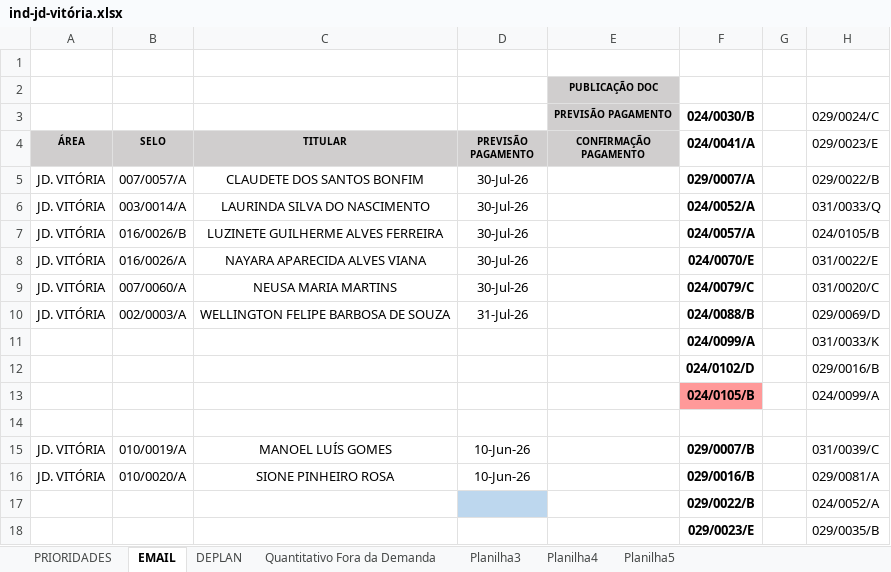
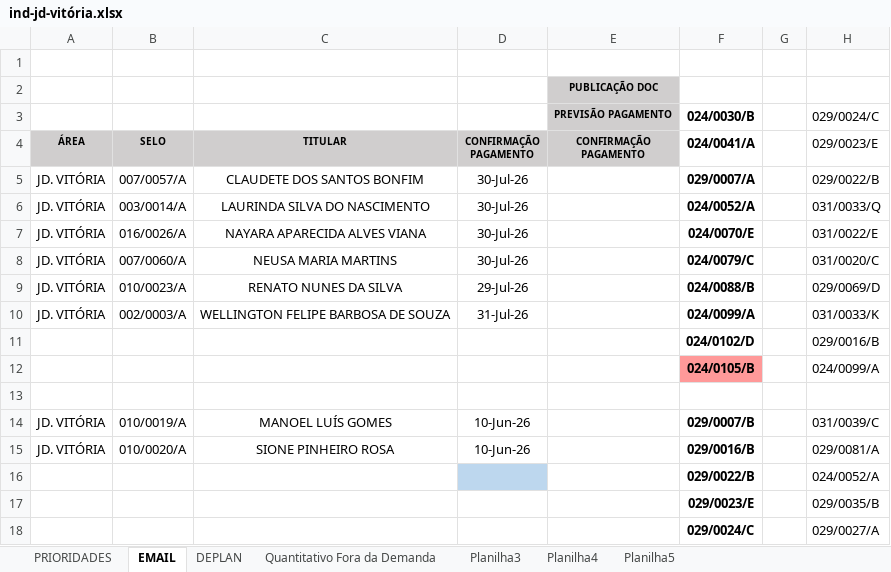
Before and after one commit to secretariahabitacao/painel-cts-habitacao, an Excel workbook: ind-jd-vitória.xlsx, sheet EMAIL, drawn as a sheet; only a part is shown; the shorter side is filled out with more unchanged rows; values as stored, in another font and other column widths than the file's, no borders; conditional formats not drawn; removed rows and columns are numbered as before the commit, all else as after; the diff names each change by its address in the sheet, - before the commit and + after, or states it on an @@ line.

Commit message:
Sync: ind-jd-vitória.xlsx - 17/08/2026 18:24

```diff
--- a/ind-jd-vitória.xlsx (sheet EMAIL)
+++ b/ind-jd-vitória.xlsx (sheet EMAIL)
-D4: PREVISÃO PAGAMENTO
+D4: CONFIRMAÇÃO PAGAMENTO
-row 7: JD. VITÓRIA | 016/0026/B | LUZINETE GUILHERME ALVES FERREIRA | 30-Jul-26 |  | 024/0057/A |  | 024/0105/B
+row 9: JD. VITÓRIA | 010/0023/A | RENATO NUNES DA SILVA | 29-Jul-26 |  | 024/0088/B |  | 029/0069/D
-F10 (024/0041/A): 024/0088/B
+F10 (024/0041/A): 024/0099/A
-H10 (029/0023/E): 029/0069/D
+H10 (029/0023/E): 031/0033/K
-row 11:  |  |  |  |  | 024/0099/A |  | 031/0033/K
```
Also changed, not shown: sheet PRIORIDADES, hidden cells.
